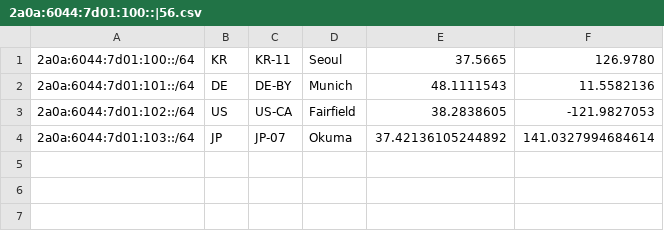
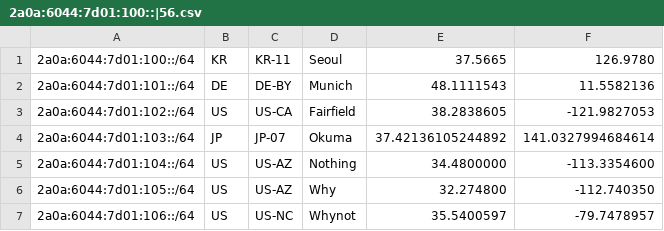
Before and after one commit to junepark678/geofeed, a CSV file: 2a0a:6044:7d01:100::|56.csv, drawn as a sheet; the diff names each change by its address in the sheet, - before the commit and + after, or states it on an @@ line.

Commit message:
Update 2a0a:6044:7d01:100::|56.csv

```diff
--- a/2a0a:6044:7d01:100::|56.csv
+++ b/2a0a:6044:7d01:100::|56.csv
+row 5: 2a0a:6044:7d01:104::/64 | US | US-AZ | Nothing | 34.4800000 | -113.3354600
+row 6: 2a0a:6044:7d01:105::/64 | US | US-AZ | Why | 32.274800 | -112.740350
+row 7: 2a0a:6044:7d01:106::/64 | US | US-NC | Whynot | 35.5400597 | -79.7478957
```
